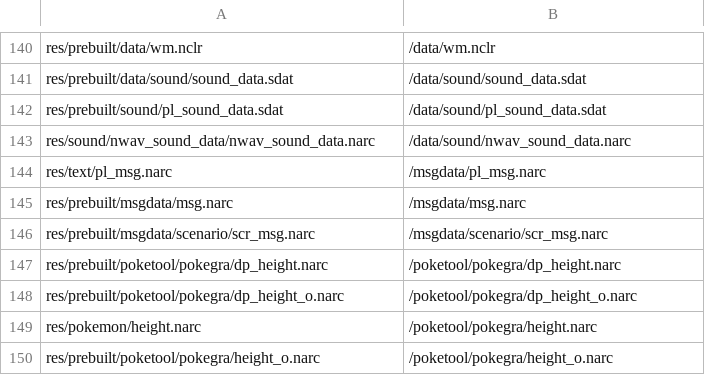
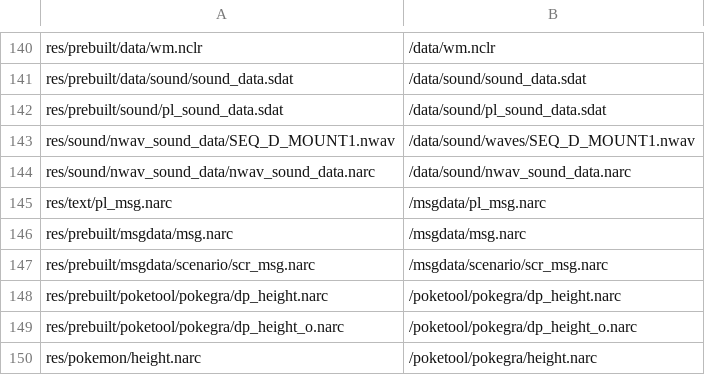
Before and after one commit to memory5ty7/pokeplatinum, a CSV file: platinum.us/filesys.csv, drawn as a sheet; only a part is shown, gaps mark what is left out; the shorter side is filled out with more unchanged rows.

Commit message:
plays a nwav correctly

```diff
--- a/platinum.us/filesys.csv
+++ b/platinum.us/filesys.csv
@@ -142,2 +142,3 @@ res/prebuilt/data/sound/sound_data.sdat,/data/sound/sound_data.sdat
 res/prebuilt/sound/pl_sound_data.sdat,/data/sound/pl_sound_data.sdat
+res/sound/nwav_sound_data/SEQ_D_MOUNT1.nwav,/data/sound/waves/SEQ_D_MOUNT1.nwav
 res/sound/nwav_sound_data/nwav_sound_data.narc,/data/sound/nwav_sound_data.narc
```
Also changed, not shown: 9 other files.
